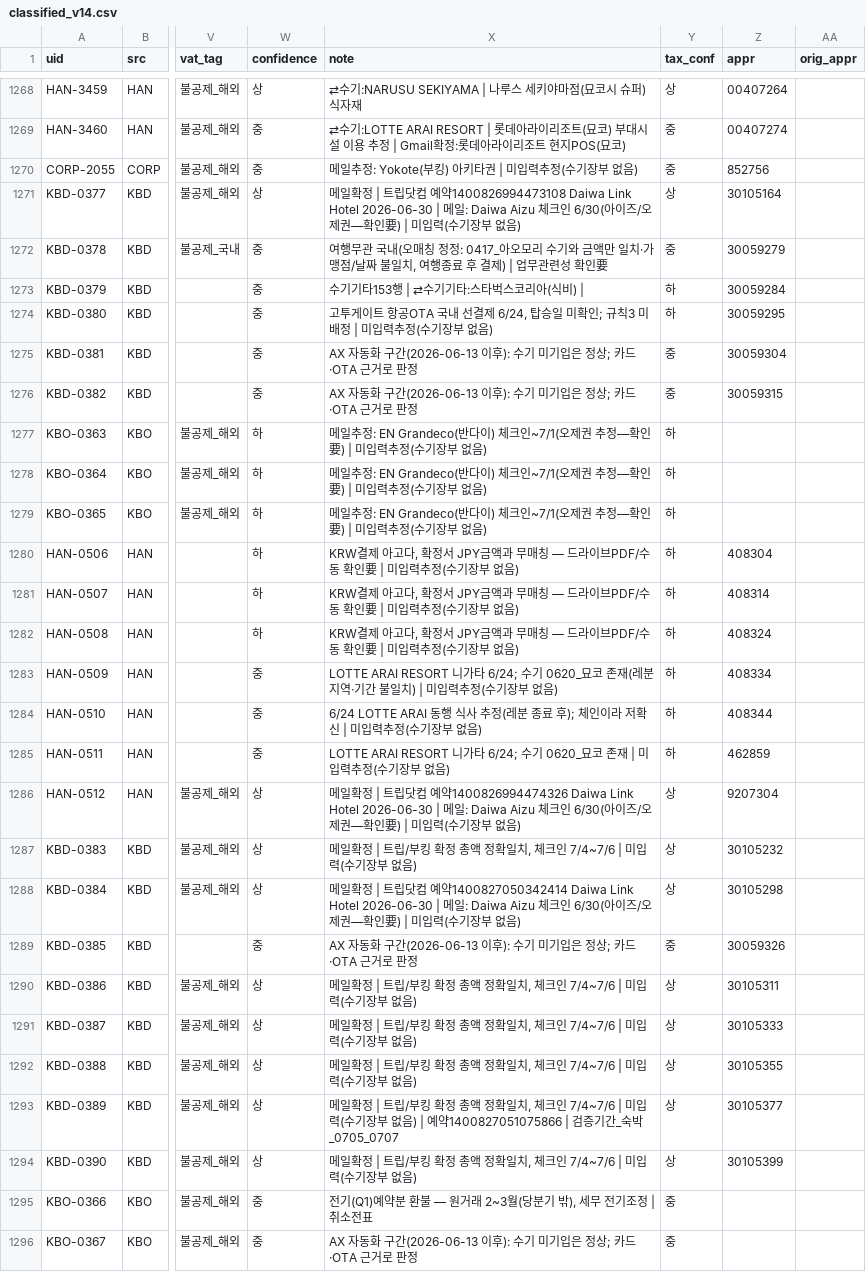
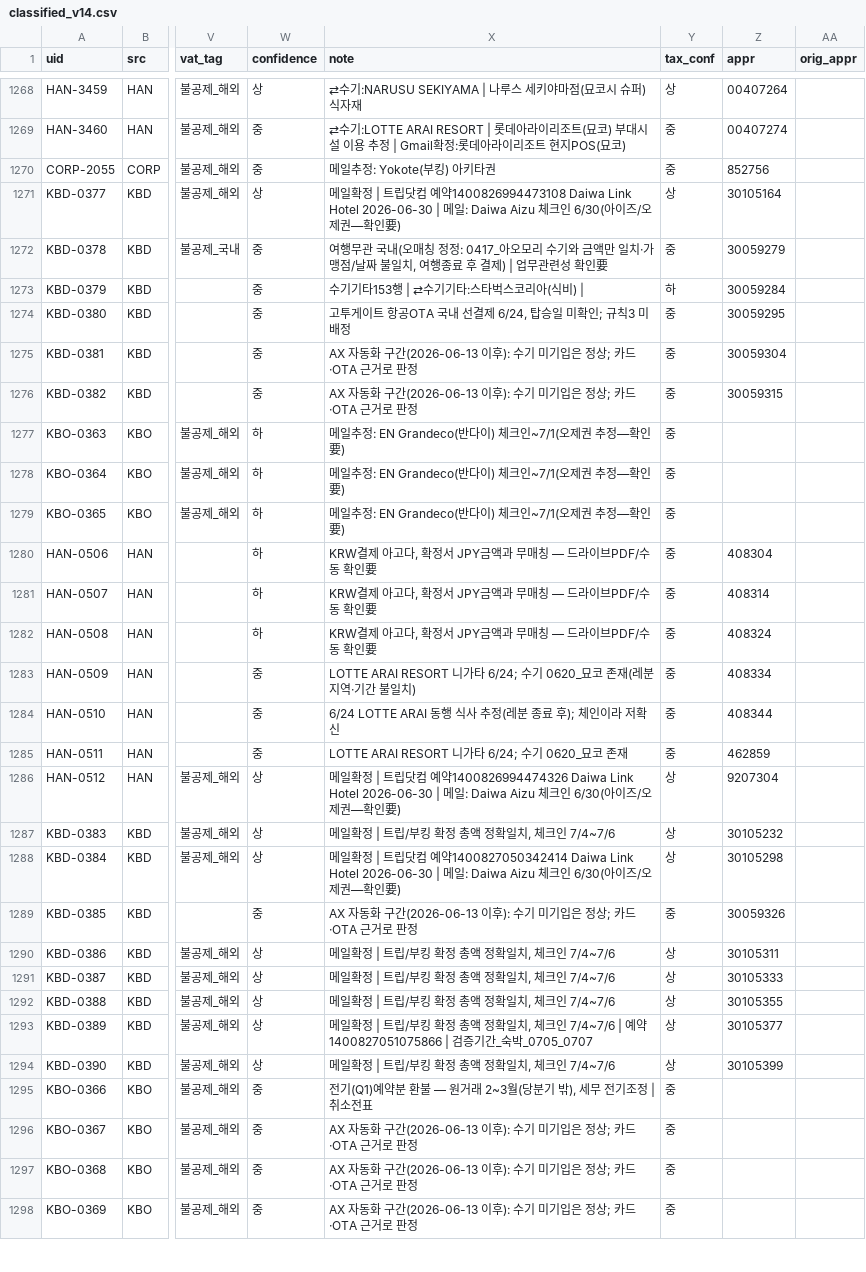
Before and after one commit to 6Soo/cost, a CSV file: ledger/data/classified_v14.csv, drawn as a sheet; only a part is shown, gaps mark what is left out; the shorter side is filled out with more unchanged rows; the diff covers the shown part only; the diff names each change by its address in the sheet, - before the commit and + after, or states it on an @@ line.

```diff
--- a/ledger/data/classified_v14.csv
+++ b/ledger/data/classified_v14.csv
-X1270 (note): 메일추정: Yokote(부킹) 아키타권 | 미입력추정(수기장부 없음)
+X1270 (note): 메일추정: Yokote(부킹) 아키타권
-X1271 (note): …확인要) | 미입력(수기장부 없음)
+X1271 (note): …확인要)
-X1274 (note): …3 미배정 | 미입력추정(수기장부 없음)
+X1274 (note): …3 미배정
-Y1274 (tax_conf): 하
+Y1274 (tax_conf): 중
-X1277:X1279 (note): …확인要) | 미입력추정(수기장부 없음)
+X1277:X1279 (note): …확인要)
-Y1277:Y1285 (tax_conf): 하
+Y1277:Y1285 (tax_conf): 중
-X1280:X1282 (note): …확인要 | 미입력추정(수기장부 없음)
+X1280:X1282 (note): …확인要
-X1283 (note): …불일치) | 미입력추정(수기장부 없음)
+X1283 (note): …불일치)
-X1284 (note): …저확신 | 미입력추정(수기장부 없음)
+X1284 (note): …저확신
-X1285 (note): …코 존재 | 미입력추정(수기장부 없음)
+X1285 (note): …코 존재
-X1286 (note): …확인要) | 미입력(수기장부 없음)
+X1286 (note): …확인要)
-X1287 (note): 메일확정 | 트립/부킹 확정 총액 정확일치, 체크인 7/4~7/6 | 미입력(수기장부 없음)
+X1287 (note): 메일확정 | 트립/부킹 확정 총액 정확일치, 체크인 7/4~7/6
-X1288 (note): …확인要) | 미입력(수기장부 없음)
+X1288 (note): …확인要)
-X1290:X1292 (note): 메일확정 | 트립/부킹 확정 총액 정확일치, 체크인 7/4~7/6 | 미입력(수기장부 없음)
+X1290:X1292 (note): 메일확정 | 트립/부킹 확정 총액 정확일치, 체크인 7/4~7/6
-X1293 (note): …인 7/4~7/6 | 미입력(수기장부 없음) | 예약1400827051075866 |…
+X1293 (note): …인 7/4~7/6 | 예약1400827051075866 |…
-X1294 (note): 메일확정 | 트립/부킹 확정 총액 정확일치, 체크인 7/4~7/6 | 미입력(수기장부 없음)
+X1294 (note): 메일확정 | 트립/부킹 확정 총액 정확일치, 체크인 7/4~7/6
```
Also changed, not shown: 50 edited cells elsewhere in this file, 3 other files.
